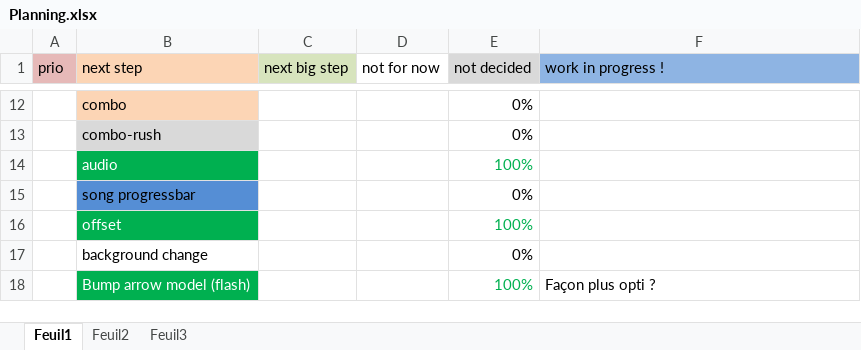
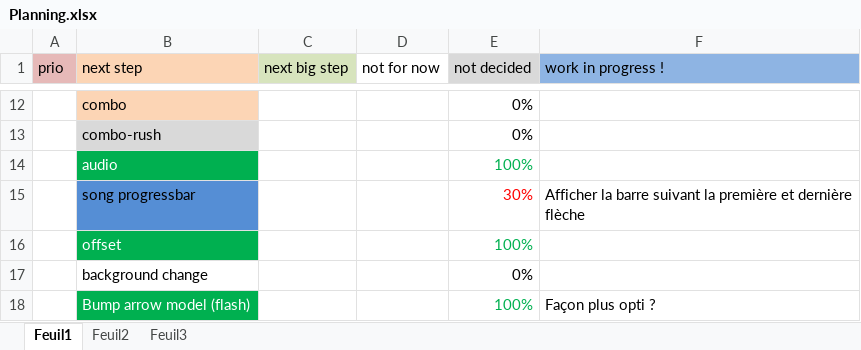
Before and after one commit to BenouKat/Unity-ITGHD, an Excel workbook: Planning.xlsx, sheet Feuil1, drawn as a sheet; only a part is shown, gaps mark what is left out; values as stored, in another font and other column widths than the file's, no borders; removed rows and columns are numbered as before the commit, all else as after; the diff names each change by its address in the sheet, - before the commit and + after, or states it on an @@ line.

Commit message:
[Update] Progress Bar en cours
Signed-off-by: BenouKat <ben.goze@gmail.com>

```diff
--- a/Planning.xlsx (sheet Feuil1)
+++ b/Planning.xlsx (sheet Feuil1)
-row 15:  | song progressbar |  |  | 0%
+row 15:  | song progressbar |  |  | 30% | Afficher la barre suivant la première et dernière flèche
```
Also changed, not shown: 25 other files.
